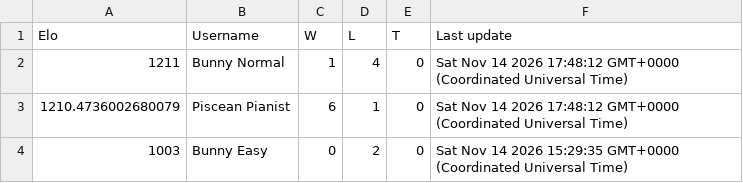
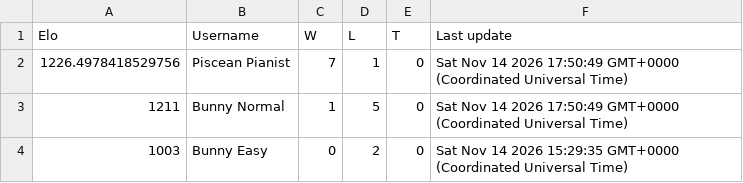
Before and after one commit to Proudkiller0015/velvet-bunny-showdown, a TSV file: data/ladders/gen9championsbssregmc.tsv, drawn as a sheet.

Commit message:
Ladder: gen9championsbssregmc [skip render]

```diff
--- a/data/ladders/gen9championsbssregmc.tsv
+++ b/data/ladders/gen9championsbssregmc.tsv
@@ -1,4 +1,4 @@
 Elo	Username	W	L	T	Last update
-1211	Bunny Normal	1	4	0	Sat Nov 14 2026 17:48:12 GMT+0000 (Coordinated Universal Time)
-1210.4736002680079	Piscean Pianist	6	1	0	Sat Nov 14 2026 17:48:12 GMT+0000 (Coordinated Universal Time)
+1226.4978418529756	Piscean Pianist	7	1	0	Sat Nov 14 2026 17:50:49 GMT+0000 (Coordinated Universal Time)
+1211	Bunny Normal	1	5	0	Sat Nov 14 2026 17:50:49 GMT+0000 (Coordinated Universal Time)
 1003	Bunny Easy	0	2	0	Sat Nov 14 2026 15:29:35 GMT+0000 (Coordinated Universal Time)
```
